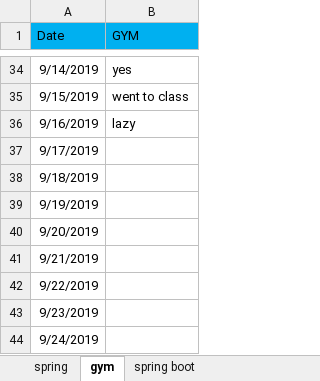
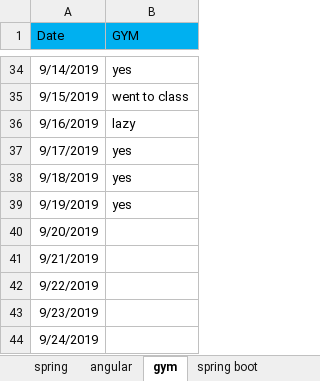
Before and after one commit to saki209/PIO, an Excel workbook: personalworksheet.xlsx, sheet gym, drawn as a sheet; only a part is shown, gaps mark what is left out; values as stored, in another font and other column widths than the file's, no borders; the diff names each change by its address in the sheet, - before the commit and + after, or states it on an @@ line.

```diff
--- a/personalworksheet.xlsx (sheet gym)
+++ b/personalworksheet.xlsx (sheet gym)
+sheet tab: angular
-B37:B39 (GYM): (empty)
+B37:B39 (GYM): yes
```
Also changed, not shown: sheet spring boot, sheet spring.
